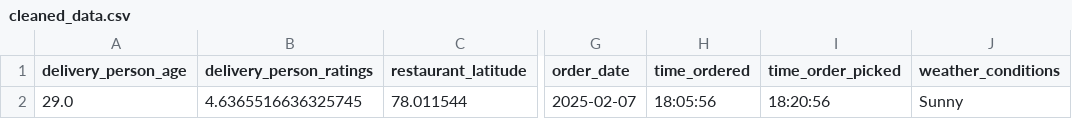
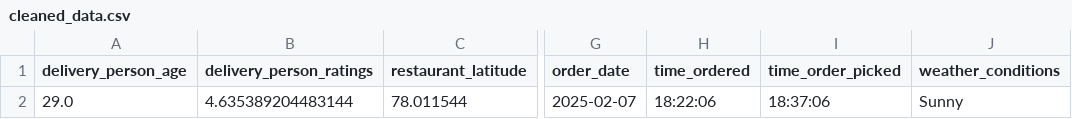
Before and after one commit to chitrakumarsai/UBER_ETA_PREDICTION_DS, a CSV file: data/interim/cleaned_data.csv, drawn as a sheet; only a part is shown, gaps mark what is left out; the diff names each change by its address in the sheet, - before the commit and + after, or states it on an @@ line.

```diff
--- a/data/interim/cleaned_data.csv
+++ b/data/interim/cleaned_data.csv
-B2 (delivery_person_ratings): 4.6365516636325745
+B2 (delivery_person_ratings): 4.635389204483144
-H2 (time_ordered): 18:05:56
+H2 (time_ordered): 18:22:06
-I2 (time_order_picked): 18:20:56
+I2 (time_order_picked): 18:37:06
```
Also changed, not shown: data/processed/featured_data.csv, 1 other file.
